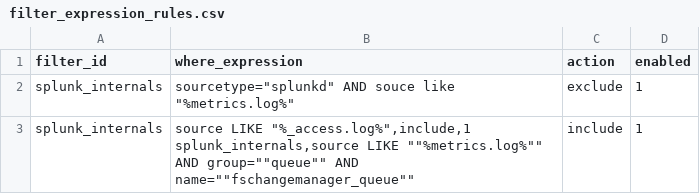
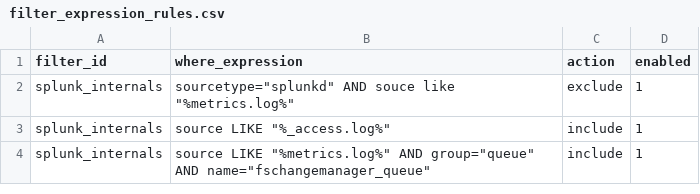
Before and after one commit to Kintyre/ES_post_filter_for_Splunk, a CSV file: lookups/filter_expression_rules.csv, drawn as a sheet.

Commit message:
Fix lookup quoting

```diff
--- a/lookups/filter_expression_rules.csv
+++ b/lookups/filter_expression_rules.csv
@@ -2,3 +2,3 @@ filter_id,where_expression,action,enabled
 splunk_internals,"sourcetype=""splunkd"" AND souce like ""%metrics.log%""",exclude,1
-splunk_internals,"source LIKE ""%_access.log%"",include,1
-splunk_internals,"source LIKE ""%metrics.log%"" AND group=""queue"" AND name=""fschangemanager_queue"",include,1
+splunk_internals,"source LIKE ""%_access.log%""",include,1
+splunk_internals,"source LIKE ""%metrics.log%"" AND group=""queue"" AND name=""fschangemanager_queue""",include,1
```
